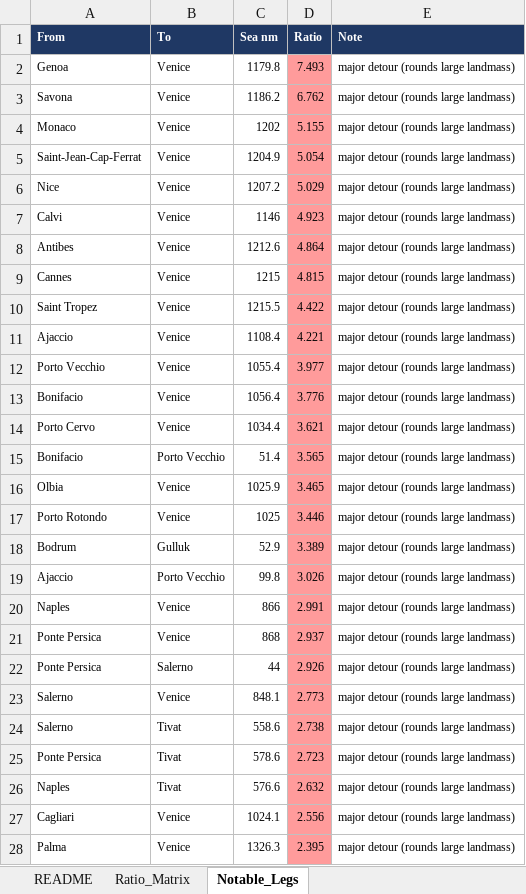
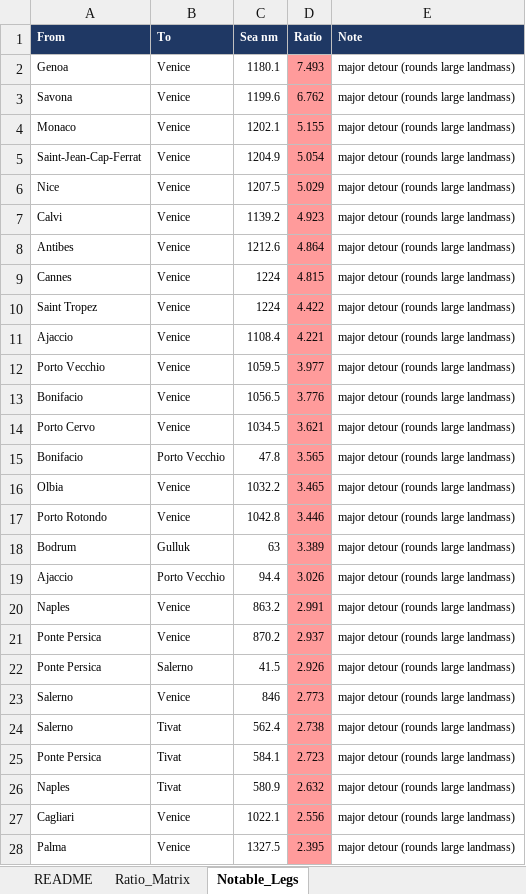
Before and after one commit to 9DotPuzzle/LEIP, an Excel workbook: LEIP_sealane_correction.xlsx, sheet Notable_Legs, drawn as a sheet; only a part is shown; values as stored, in another font and other column widths than the file's, no borders; the diff covers the shown part only; the diff names each change by its address in the sheet, - before the commit and + after, or states it on an @@ line.

Commit message:
Add files via upload

```diff
--- a/LEIP_sealane_correction.xlsx (sheet Notable_Legs)
+++ b/LEIP_sealane_correction.xlsx (sheet Notable_Legs)
-C2 (Sea nm): 1179.8
+C2 (Sea nm): 1180.1
-C3 (Sea nm): 1186.2
+C3 (Sea nm): 1199.6
-C4 (Sea nm): 1202
+C4 (Sea nm): 1202.1
-C6 (Sea nm): 1207.2
+C6 (Sea nm): 1207.5
-C7 (Sea nm): 1146
+C7 (Sea nm): 1139.2
-C9 (Sea nm): 1215
+C9 (Sea nm): 1224
-C10 (Sea nm): 1215.5
+C10 (Sea nm): 1224
-C12 (Sea nm): 1055.4
+C12 (Sea nm): 1059.5
-C13 (Sea nm): 1056.4
+C13 (Sea nm): 1056.5
-C14 (Sea nm): 1034.4
+C14 (Sea nm): 1034.5
-C15 (Sea nm): 51.4
+C15 (Sea nm): 47.8
-C16 (Sea nm): 1025.9
+C16 (Sea nm): 1032.2
-C17 (Sea nm): 1025
+C17 (Sea nm): 1042.8
-C18 (Sea nm): 52.9
+C18 (Sea nm): 63
-C19 (Sea nm): 99.8
+C19 (Sea nm): 94.4
-C20 (Sea nm): 866
+C20 (Sea nm): 863.2
-C21 (Sea nm): 868
+C21 (Sea nm): 870.2
-C22 (Sea nm): 44
+C22 (Sea nm): 41.5
-C23 (Sea nm): 848.1
+C23 (Sea nm): 846
-C24 (Sea nm): 558.6
+C24 (Sea nm): 562.4
-C25 (Sea nm): 578.6
+C25 (Sea nm): 584.1
-C26 (Sea nm): 576.6
+C26 (Sea nm): 580.9
-C27 (Sea nm): 1024.1
+C27 (Sea nm): 1022.1
-C28 (Sea nm): 1326.3
+C28 (Sea nm): 1327.5
```
Also changed, not shown: 3 edited cells elsewhere in this sheet, sheet README.
